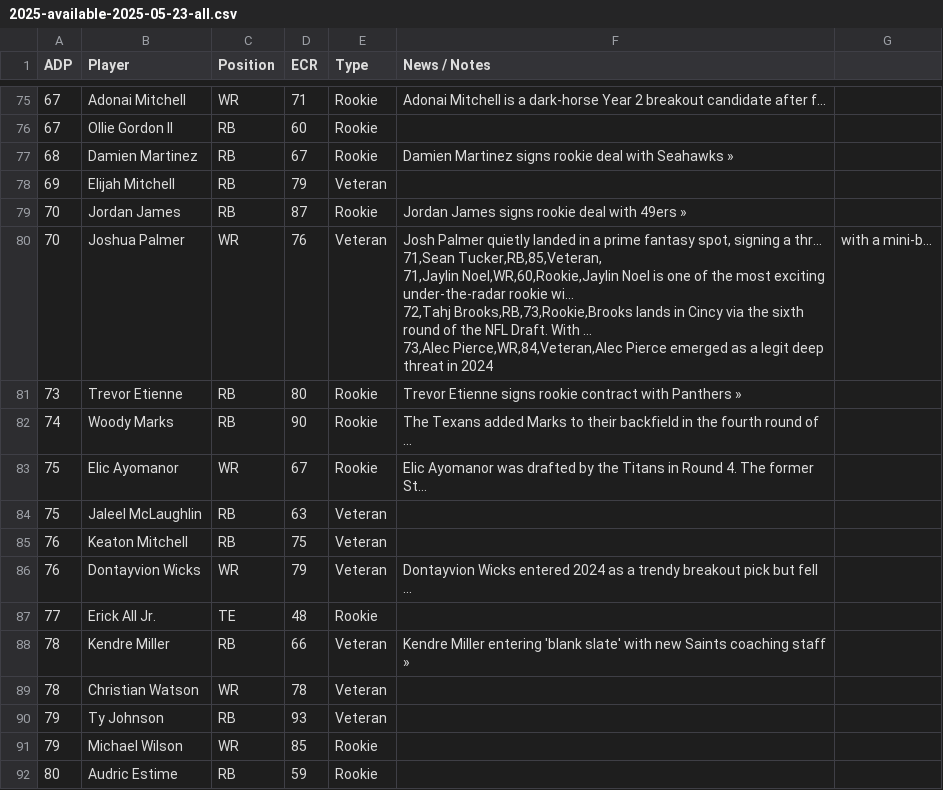
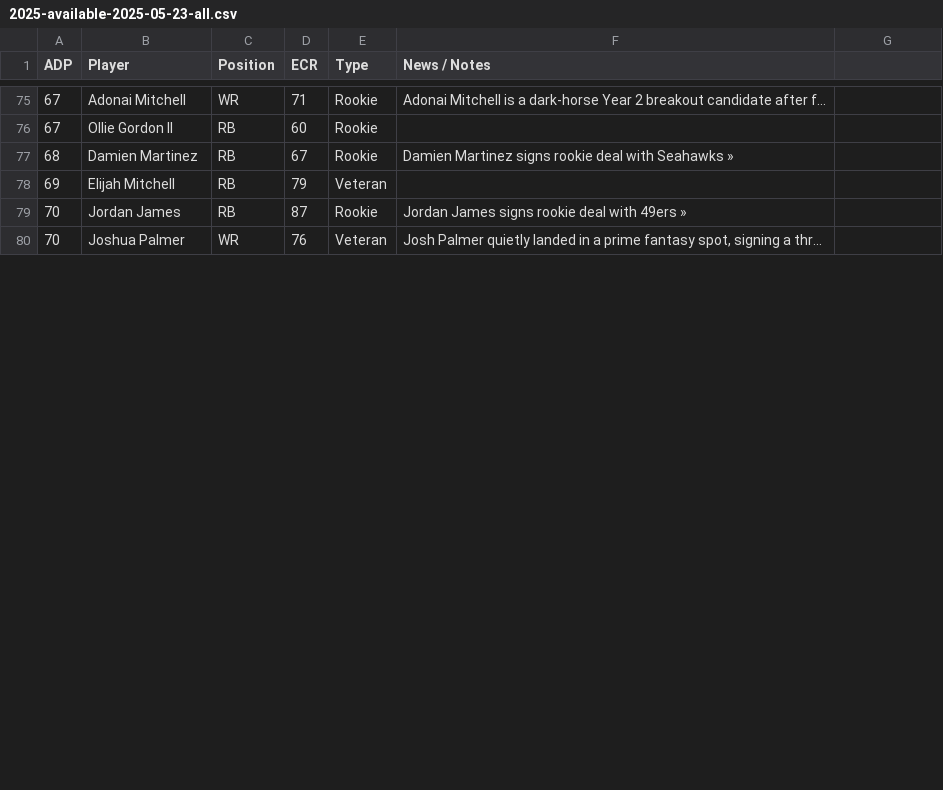
Before and after one commit to mlindegarde/misc--2025-draft, a CSV file: 2025-available-2025-05-23-all.csv, drawn as a sheet; only a part is shown, gaps mark what is left out; the diff covers the shown part only.

Commit message:
Update 2025-available-2025-05-23-all.csv

```diff
--- a/2025-available-2025-05-23-all.csv
+++ b/2025-available-2025-05-23-all.csv
@@ -79,18 +79,2 @@ ADP,Player,Position,ECR,Type,News / Notes
 70,Jordan James,RB,87,Rookie,Jordan James signs rookie deal with 49ers »
-70,Joshua Palmer,WR,76,Veteran,"Josh Palmer quietly landed in a prime fantasy spot, signing a thr...
-71,Sean Tucker,RB,85,Veteran,
-71,Jaylin Noel,WR,60,Rookie,Jaylin Noel is one of the most exciting under-the-radar rookie wi...
-72,Tahj Brooks,RB,73,Rookie,Brooks lands in Cincy via the sixth round of the NFL Draft. With ...
-73,Alec Pierce,WR,84,Veteran,"Alec Pierce emerged as a legit deep threat in 2024, with a mini-b...
-73,Trevor Etienne,RB,80,Rookie,Trevor Etienne signs rookie contract with Panthers »
-74,Woody Marks,RB,90,Rookie,The Texans added Marks to their backfield in the fourth round of ...
-75,Elic Ayomanor,WR,67,Rookie,Elic Ayomanor was drafted by the Titans in Round 4. The former St...
-75,Jaleel McLaughlin,RB,63,Veteran,
-76,Keaton Mitchell,RB,75,Veteran,
-76,Dontayvion Wicks,WR,79,Veteran,Dontayvion Wicks entered 2024 as a trendy breakout pick but fell ...
-77,Erick All Jr.,TE,48,Rookie,
-78,Kendre Miller,RB,66,Veteran,Kendre Miller entering 'blank slate' with new Saints coaching staff »
-78,Christian Watson,WR,78,Veteran,
-79,Ty Johnson,RB,93,Veteran,
-79,Michael Wilson,WR,85,Rookie,
-80,Audric Estime,RB,59,Rookie,
+70,Joshua Palmer,WR,76,Veteran,"Josh Palmer quietly landed in a prime fantasy spot, signing a thr..."
```
Also changed, not shown: 4 added rows and 8 removed rows elsewhere in this file.
